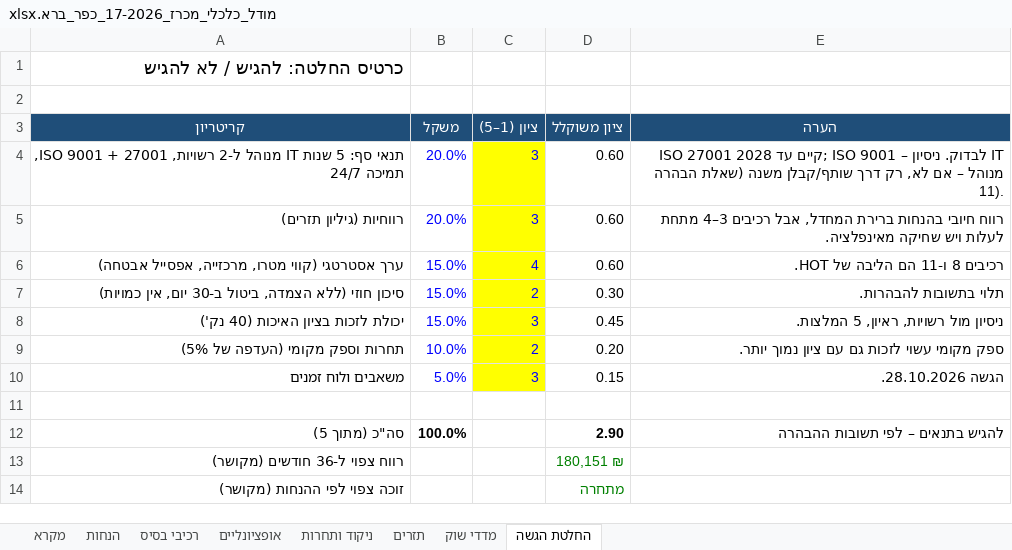
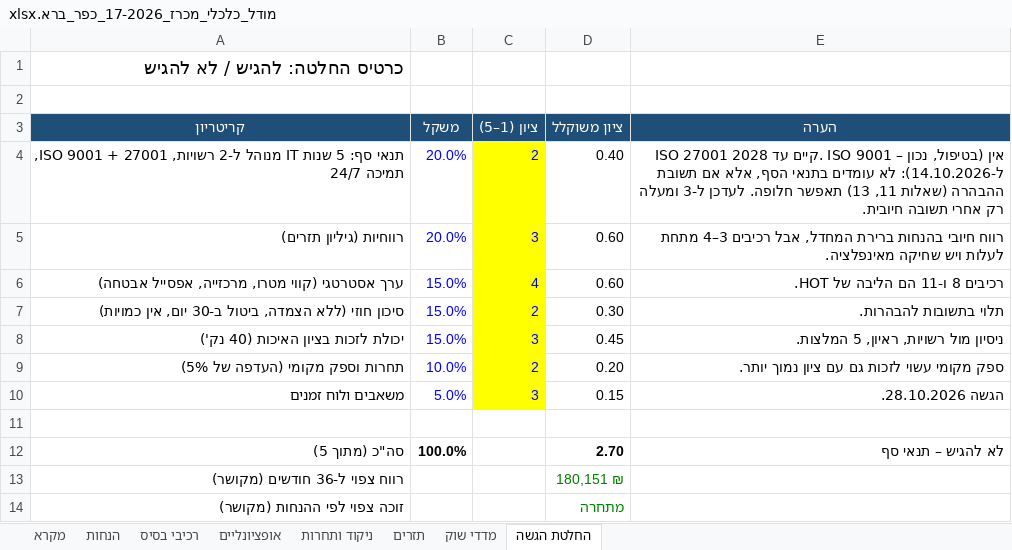
Before and after one commit to itamaraaf-glitch/notification-system-fix, an Excel workbook: tenders/analysis/2026-kfar-bara-17/מודל_כלכלי_מכרז_17-2026_כפר_ברא.xlsx, sheet החלטת הגשה, drawn as a sheet; values as stored, in another font and other column widths than the file's, no borders; the diff names each change by its address in the sheet, - before the commit and + after, or states it on an @@ line.

```diff
--- a/tenders/analysis/2026-kfar-bara-17/מודל_כלכלי_מכרז_17-2026_כפר_ברא.xlsx (sheet החלטת הגשה)
+++ b/tenders/analysis/2026-kfar-bara-17/מודל_כלכלי_מכרז_17-2026_כפר_ברא.xlsx (sheet החלטת הגשה)
-C4 (ציון (1–5)): 3
+C4 (ציון (1–5)): 2
-D4 (ציון משוקלל): 0.60
+D4 (ציון משוקלל): 0.40
-E4 (הערה): …קיים עד 2028; ISO 9001 – לבדוק. ניסיון IT מנוהל – אם לא, רק דרך שותף/קבלן משנה (שאלת הבהרה 11).
+E4 (הערה): …קיים עד 2028. ISO 9001 – אין (בטיפול, נכון ל-14.10.2026): לא עומדים בתנאי הסף, אלא אם תשובת ההבהרה (שאלות 11, 13) תאפשר חלופה. לעדכן ל-3 ומעלה רק אחרי תשובה חיובית.
-D12 (ציון משוקלל): 2.90
+D12 (ציון משוקלל): 2.70
-E12 (הערה): להגיש בתנאים – לפי תשובות ההבהרה
+E12 (הערה): לא להגיש – תנאי סף
```
Also changed, not shown: 19 other files.
